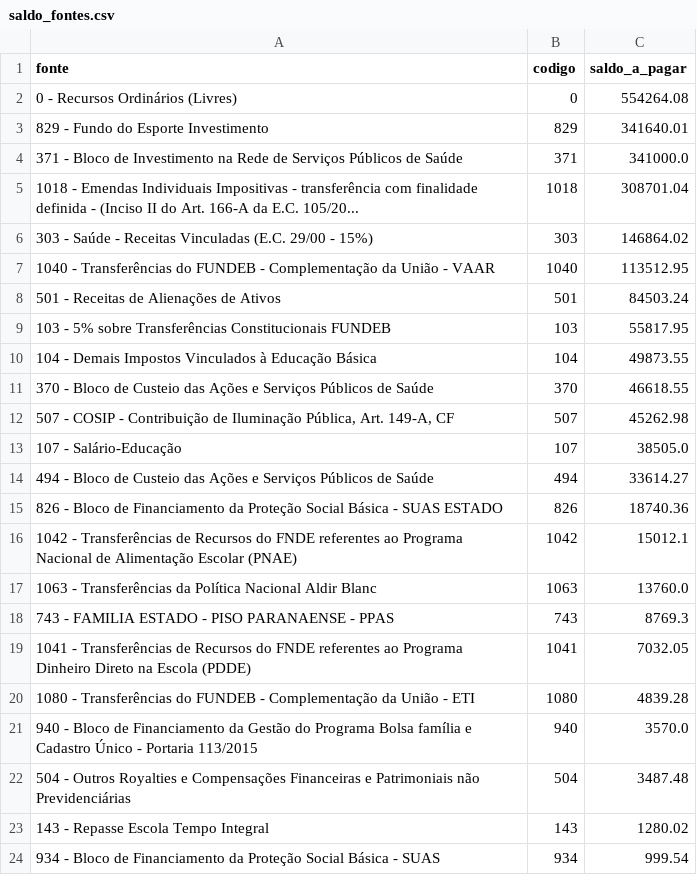
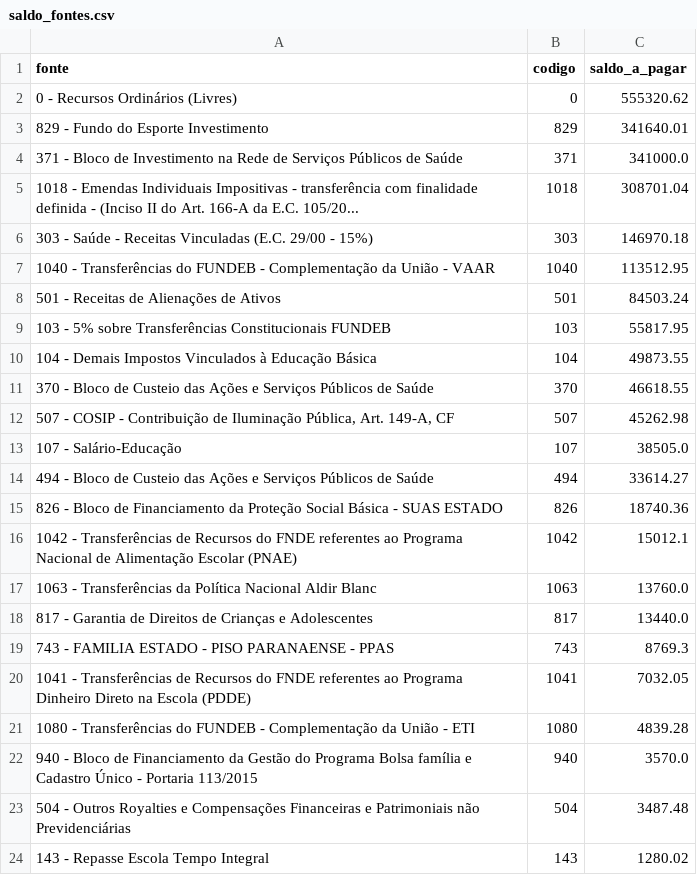
Before and after one commit to vagnerims2/painel-leopolis, a CSV file: data/saldo_fontes.csv, drawn as a sheet; only a part is shown; the shorter side is filled out with more unchanged rows.

```diff
--- a/data/saldo_fontes.csv
+++ b/data/saldo_fontes.csv
@@ -1,3 +1,3 @@
 fonte,codigo,saldo_a_pagar
-0 - Recursos Ordinários (Livres),0,554264.08
+0 - Recursos Ordinários (Livres),0,555320.62
 829 - Fundo do Esporte Investimento,829,341640.01
@@ -5,3 +5,3 @@ fonte,codigo,saldo_a_pagar
 1018 - Emendas Individuais Impositivas - transferência com finalidade definida - (Inciso II do Art. 166-A da E.C. 105/20...,1018,308701.04
-303 - Saúde - Receitas Vinculadas (E.C. 29/00 - 15%),303,146864.02
+303 - Saúde - Receitas Vinculadas (E.C. 29/00 - 15%),303,146970.18
 1040 - Transferências do FUNDEB - Complementação da União - VAAR,1040,113512.95
@@ -17,2 +17,3 @@ fonte,codigo,saldo_a_pagar
 1063 - Transferências da Política Nacional Aldir Blanc,1063,13760.0
+817 - Garantia de Direitos de Crianças e Adolescentes,817,13440.0
 743 - FAMILIA ESTADO - PISO PARANAENSE - PPAS,743,8769.3
```
Also changed, not shown: data/dotacoes.csv, data/liquidacoes.csv, 4 other files.
